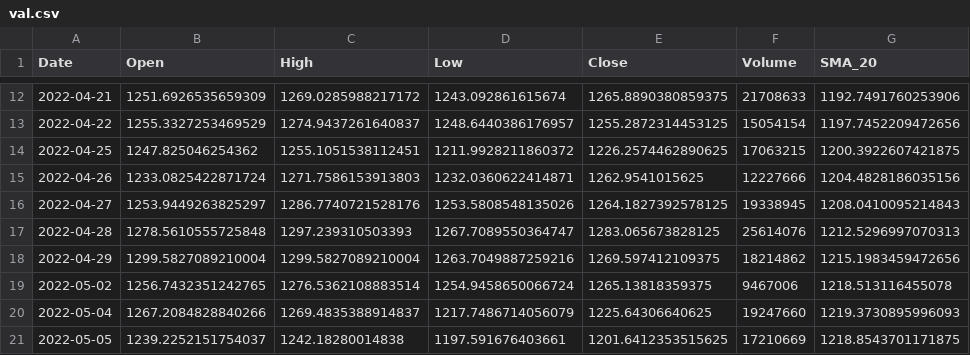
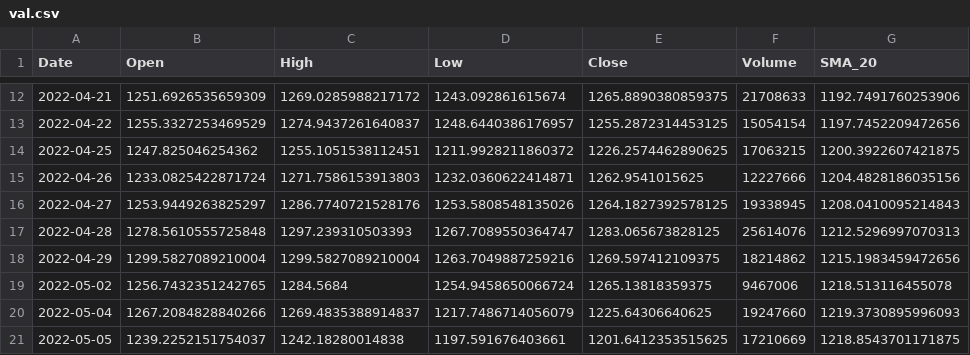
Before and after one commit to Ayaan-Skh/DeepRL-Trading, a CSV file: data/splits/val.csv, drawn as a sheet; only a part is shown, gaps mark what is left out; the diff names each change by its address in the sheet, - before the commit and + after, or states it on an @@ line.

```diff
--- a/data/splits/val.csv
+++ b/data/splits/val.csv
-C19 (High): 1276.5362108883514
+C19 (High): 1284.5684
```
Also changed, not shown: 23 other files.
